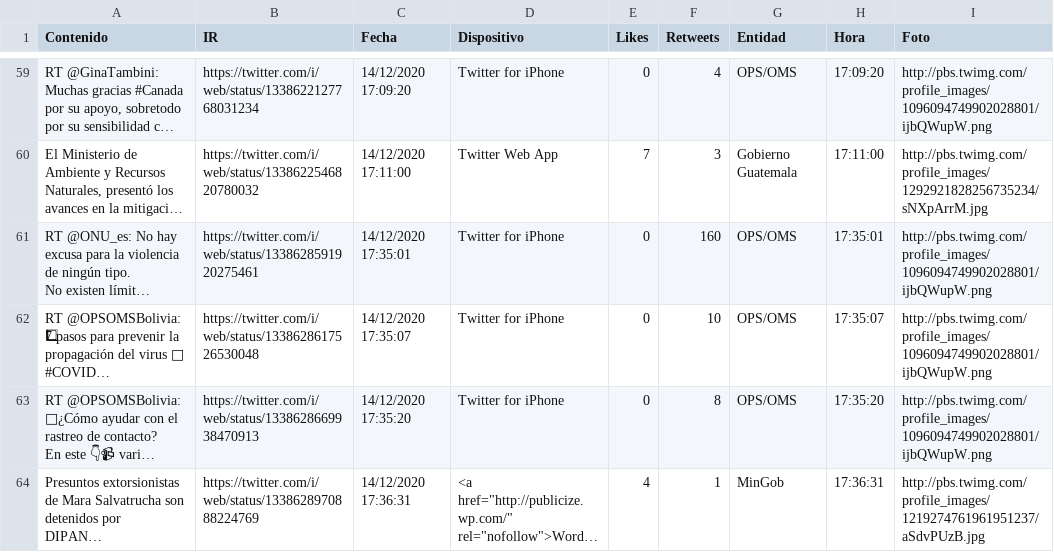
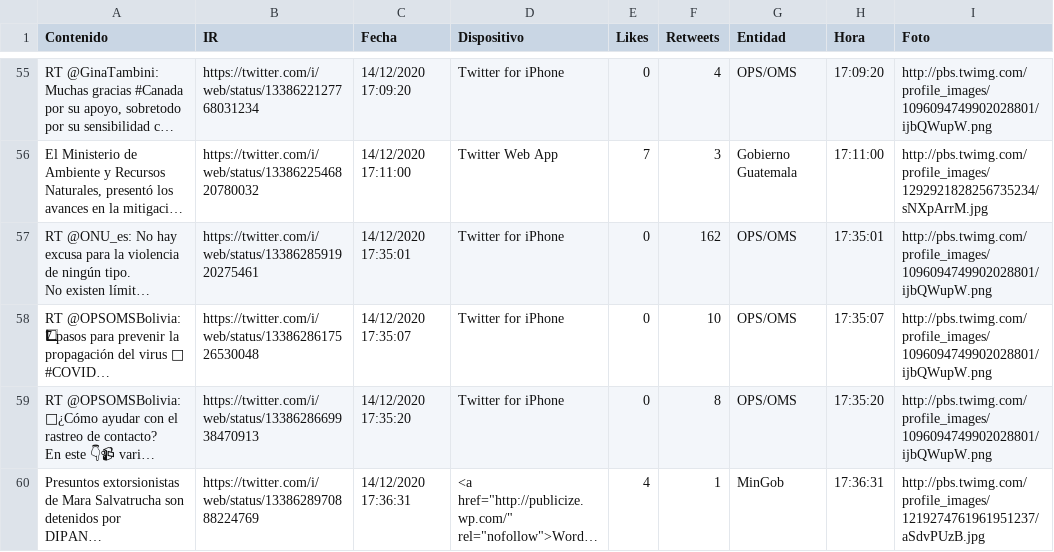
Before and after one commit to Sud-Austral/Datos_Guatemala, a CSV file: Twitter/Tweet.csv, drawn as a sheet; only a part is shown, gaps mark what is left out; long unchanged cells end in …; addresses are those after the commit; the diff covers the shown part only; the diff names each change by its address in the sheet, - before the commit and + after, or states it on an @@ line.

```diff
--- a/Twitter/Tweet.csv
+++ b/Twitter/Tweet.csv
-F57 (Retweets): 160
+F57 (Retweets): 162
```
Also changed, not shown: 4 added rows, 4 removed rows and 39 edited cells elsewhere in this file, bing/news/Guatemala.csv.
